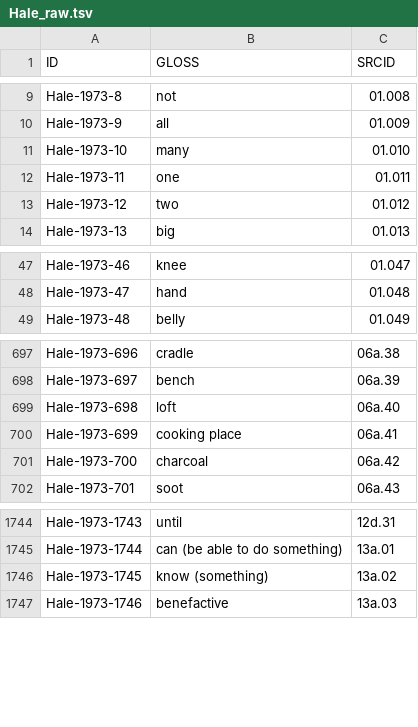
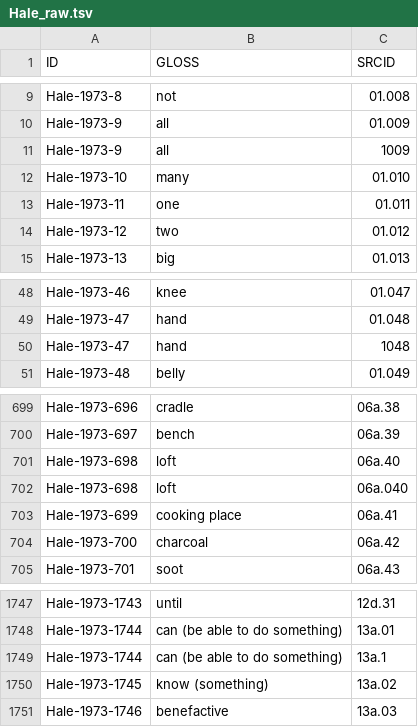
Before and after one commit to lexibank/halenepal, a TSV file: raw/Hale_raw.tsv, drawn as a sheet; only a part is shown, gaps mark what is left out; the diff names each change by its address in the sheet, - before the commit and + after, or states it on an @@ line.

```diff
--- a/raw/Hale_raw.tsv
+++ b/raw/Hale_raw.tsv
+row 11: Hale-1973-9 | all | 1009
+row 50: Hale-1973-47 | hand | 1048
+row 702: Hale-1973-698 | loft | 06a.040
+row 1749: Hale-1973-1744 | can (be able to do something) | 13a.1
```
Also changed, not shown: cldf/parameters.csv, etc/orthography.tsv, 5 other files.
